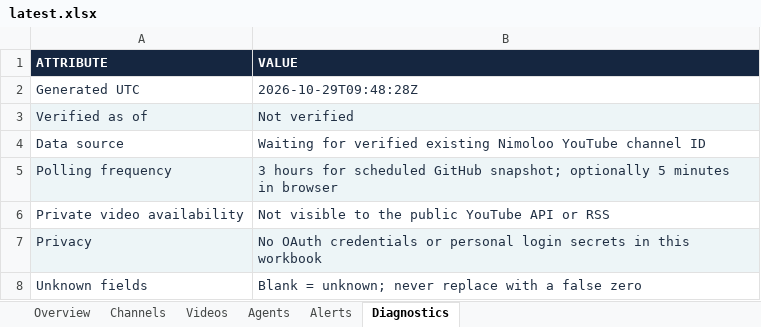
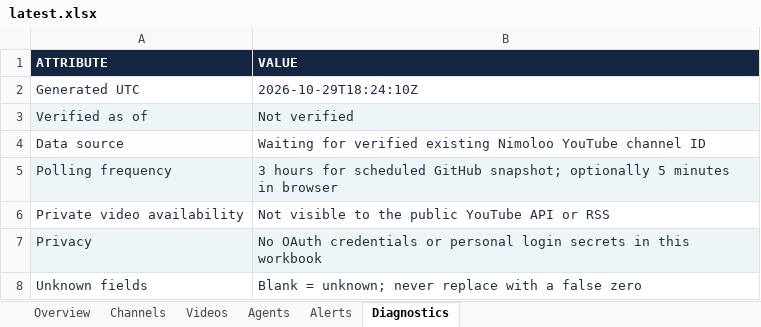
Before and after one commit to imedbensalah99-cmd/APP-AI, an Excel workbook: public/nimoloo/reports/latest.xlsx, sheet Diagnostics, drawn as a sheet; values as stored, in another font and other column widths than the file's, no borders; the diff names each change by its address in the sheet, - before the commit and + after, or states it on an @@ line.

```diff
--- a/public/nimoloo/reports/latest.xlsx (sheet Diagnostics)
+++ b/public/nimoloo/reports/latest.xlsx (sheet Diagnostics)
-B2 (VALUE): 2026-10-29T09:48:28Z
+B2 (VALUE): 2026-10-29T18:24:10Z
```
Also changed, not shown: sheet Overview.
